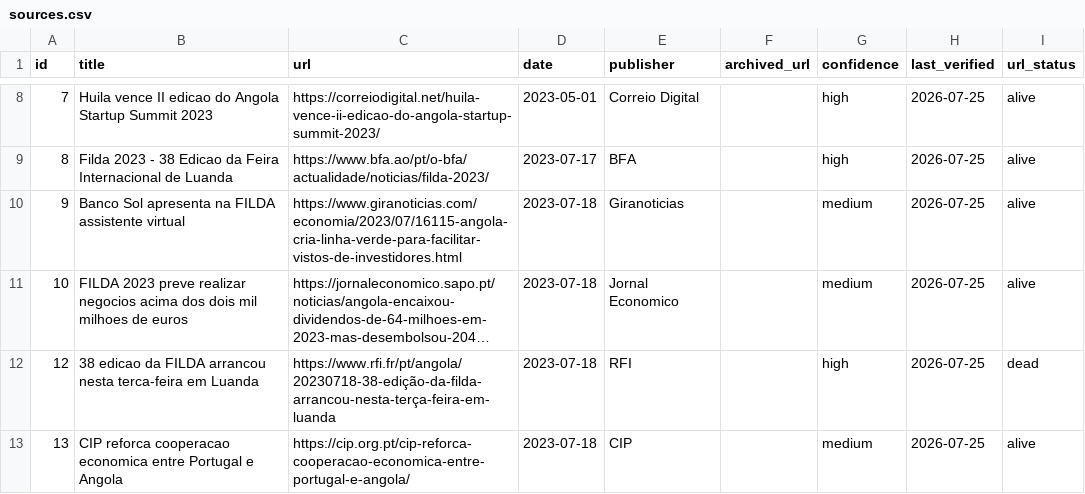
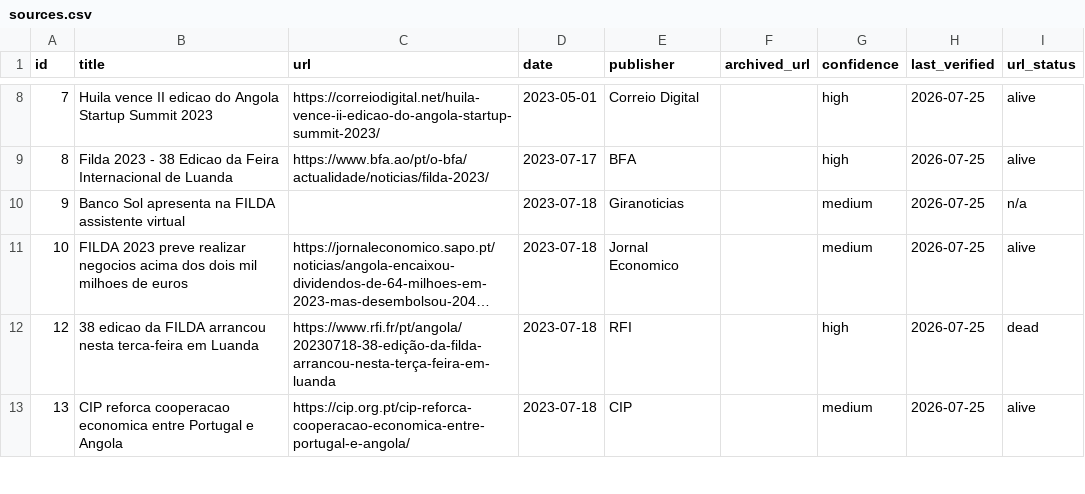
Before and after one commit to Riclex/lineata, a CSV file: data/sources.csv, drawn as a sheet; only a part is shown, gaps mark what is left out; long unchanged cells end in …; the diff names each change by its address in the sheet, - before the commit and + after, or states it on an @@ line.

```diff
--- a/data/sources.csv
+++ b/data/sources.csv
-C10 (url): https://www.giranoticias.com/economia/2023/07/16115-angola-cria-linha-verde-para-facilitar-vistos-de-investidores.html
+C10 (url): (empty)
-I10 (url_status): alive
+I10 (url_status): n/a
```
Also changed, not shown: data/events.csv, data/projects.csv, 16 other files.
